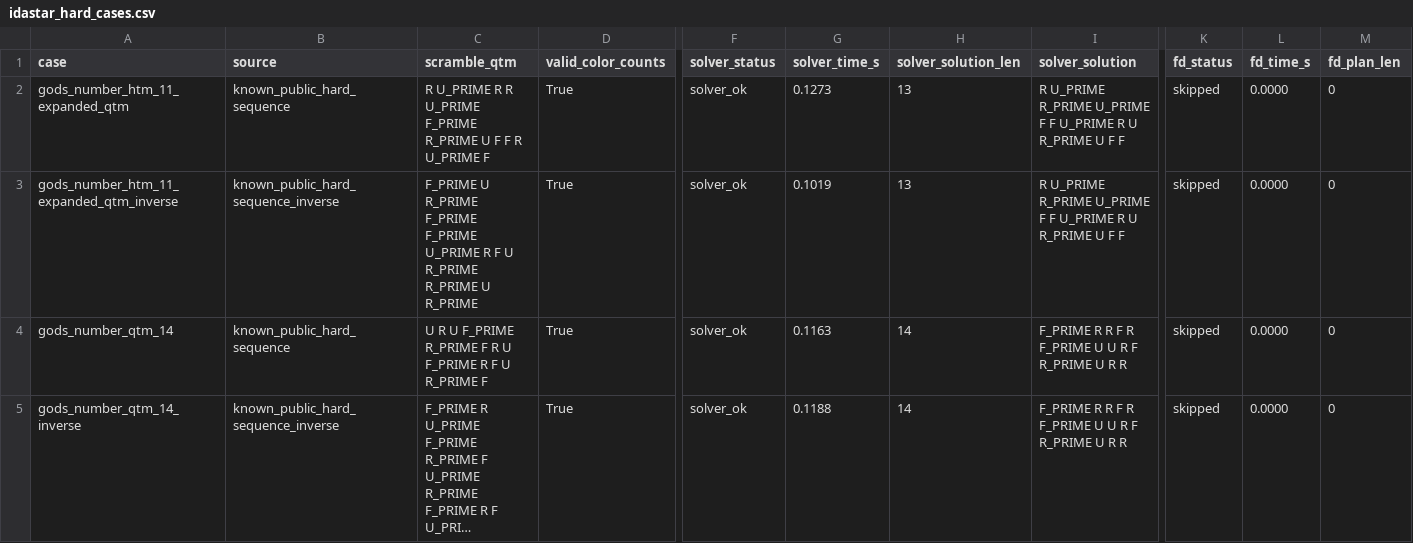
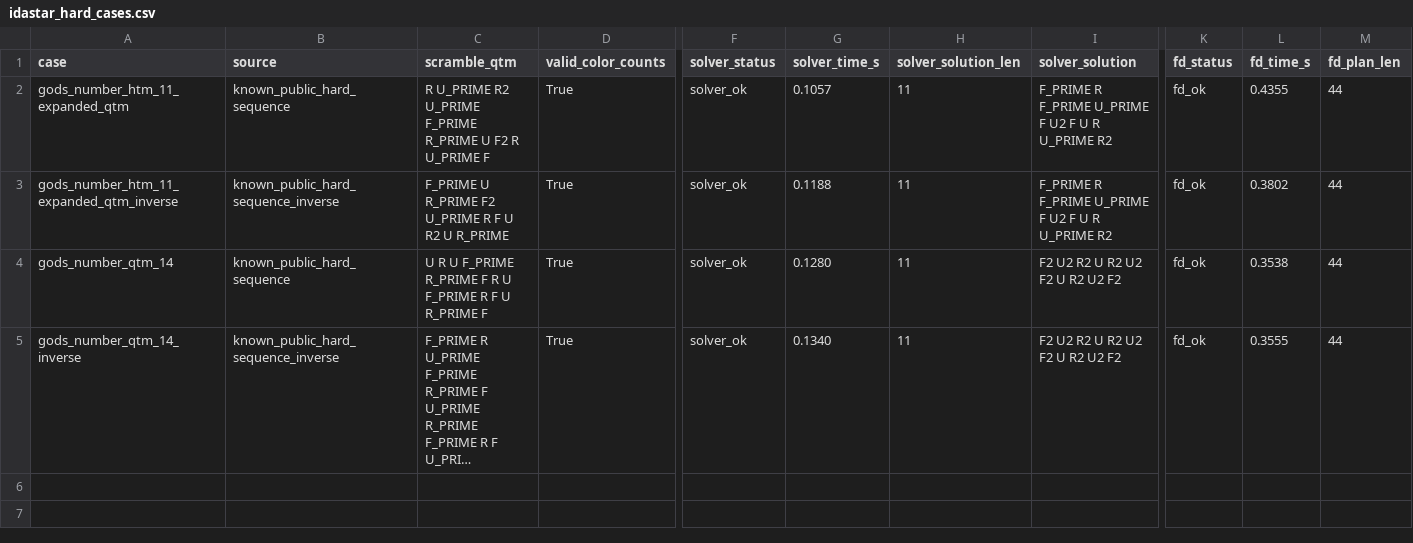
Before and after one commit to gallego-c/practica-final-ra-manipuladors, a CSV file: experiments/idastar_hard_cases.csv, drawn as a sheet; only a part is shown, gaps mark what is left out; long unchanged cells end in …; the diff names each change by its address in the sheet, - before the commit and + after, or states it on an @@ line.

```diff
--- a/experiments/idastar_hard_cases.csv
+++ b/experiments/idastar_hard_cases.csv
-C2 (scramble_qtm): R U_PRIME R R U_PRIME F_PRIME R_PRIME U F F R U_PRIME…
+C2 (scramble_qtm): R U_PRIME R2 U_PRIME F_PRIME R_PRIME U F2 R U_PRIME…
-G2 (solver_time_s): 0.1273
+G2 (solver_time_s): 0.1057
-H2:H3 (solver_solution_len): 13
+H2:H3 (solver_solution_len): 11
-I2:I3 (solver_solution): R U_PRIME R_PRIME U_PRIME F F U_PRIME R U R_PRIME U F F
+I2:I3 (solver_solution): F_PRIME R F_PRIME U_PRIME F U2 F U R U_PRIME R2
-K2:K5 (fd_status): skipped
+K2:K5 (fd_status): fd_ok
-L2 (fd_time_s): 0.0000
+L2 (fd_time_s): 0.4355
-M2:M5 (fd_plan_len): 0
+M2:M5 (fd_plan_len): 44
-C3 (scramble_qtm): …U R_PRIME F_PRIME F_PRIME U_PRIME R F U R_PRIME R_PRIME U R_PRIME
+C3 (scramble_qtm): …U R_PRIME F2 U_PRIME R F U R2 U R_PRIME
-G3 (solver_time_s): 0.1019
+G3 (solver_time_s): 0.1188
-L3 (fd_time_s): 0.0000
+L3 (fd_time_s): 0.3802
-G4 (solver_time_s): 0.1163
+G4 (solver_time_s): 0.1280
-H4:H5 (solver_solution_len): 14
+H4:H5 (solver_solution_len): 11
-I4:I5 (solver_solution): F_PRIME R R F R F_PRIME U U R F R_PRIME U R R
+I4:I5 (solver_solution): F2 U2 R2 U R2 U2 F2 U R2 U2 F2
-L4 (fd_time_s): 0.0000
+L4 (fd_time_s): 0.3538
-G5 (solver_time_s): 0.1188
+G5 (solver_time_s): 0.1340
-L5 (fd_time_s): 0.0000
+L5 (fd_time_s): 0.3555
```
Also changed, not shown: 8 other files.
